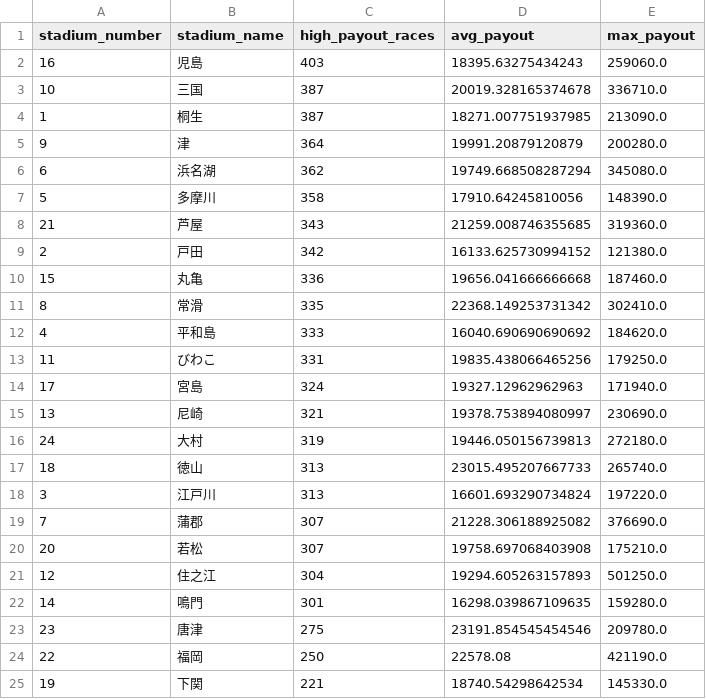
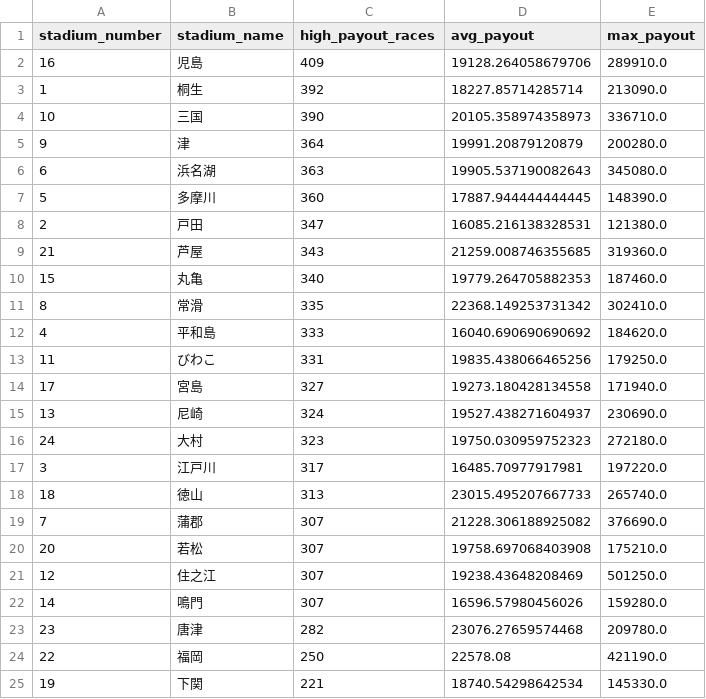
Before and after one commit to Patrickimamura/boatrace-analysis, a CSV file: output/stadium_high_payout_summary.csv, drawn as a sheet.

```diff
--- a/output/stadium_high_payout_summary.csv
+++ b/output/stadium_high_payout_summary.csv
@@ -1,11 +1,11 @@
 stadium_number,stadium_name,high_payout_races,avg_payout,max_payout
-16,児島,403,18395.63275434243,259060.0
-10,三国,387,20019.328165374678,336710.0
-1,桐生,387,18271.007751937985,213090.0
+16,児島,409,19128.264058679706,289910.0
+1,桐生,392,18227.85714285714,213090.0
+10,三国,390,20105.358974358973,336710.0
 9,津,364,19991.20879120879,200280.0
-6,浜名湖,362,19749.668508287294,345080.0
-5,多摩川,358,17910.64245810056,148390.0
+6,浜名湖,363,19905.537190082643,345080.0
+5,多摩川,360,17887.944444444445,148390.0
+2,戸田,347,16085.216138328531,121380.0
 21,芦屋,343,21259.008746355685,319360.0
-2,戸田,342,16133.625730994152,121380.0
-15,丸亀,336,19656.041666666668,187460.0
+15,丸亀,340,19779.264705882353,187460.0
 8,常滑,335,22368.149253731342,302410.0
@@ -13,12 +13,12 @@
 11,びわこ,331,19835.438066465256,179250.0
-17,宮島,324,19327.12962962963,171940.0
-13,尼崎,321,19378.753894080997,230690.0
-24,大村,319,19446.050156739813,272180.0
+17,宮島,327,19273.180428134558,171940.0
+13,尼崎,324,19527.438271604937,230690.0
+24,大村,323,19750.030959752323,272180.0
+3,江戸川,317,16485.70977917981,197220.0
 18,徳山,313,23015.495207667733,265740.0
-3,江戸川,313,16601.693290734824,197220.0
 7,蒲郡,307,21228.306188925082,376690.0
 20,若松,307,19758.697068403908,175210.0
-12,住之江,304,19294.605263157893,501250.0
-14,鳴門,301,16298.039867109635,159280.0
-23,唐津,275,23191.854545454546,209780.0
+12,住之江,307,19238.43648208469,501250.0
+14,鳴門,307,16596.57980456026,159280.0
+23,唐津,282,23076.27659574468,209780.0
 22,福岡,250,22578.08,421190.0
```
Also changed, not shown: output/pattern_by_boat_order.csv, output/pattern_by_course_order.csv, 7 other files.
